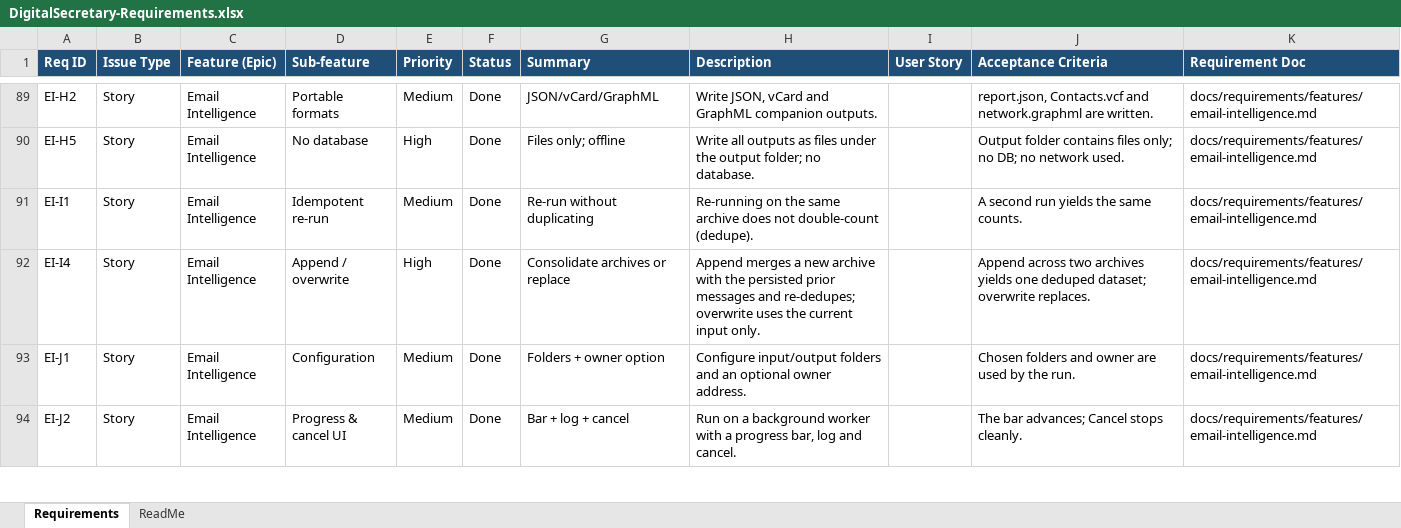
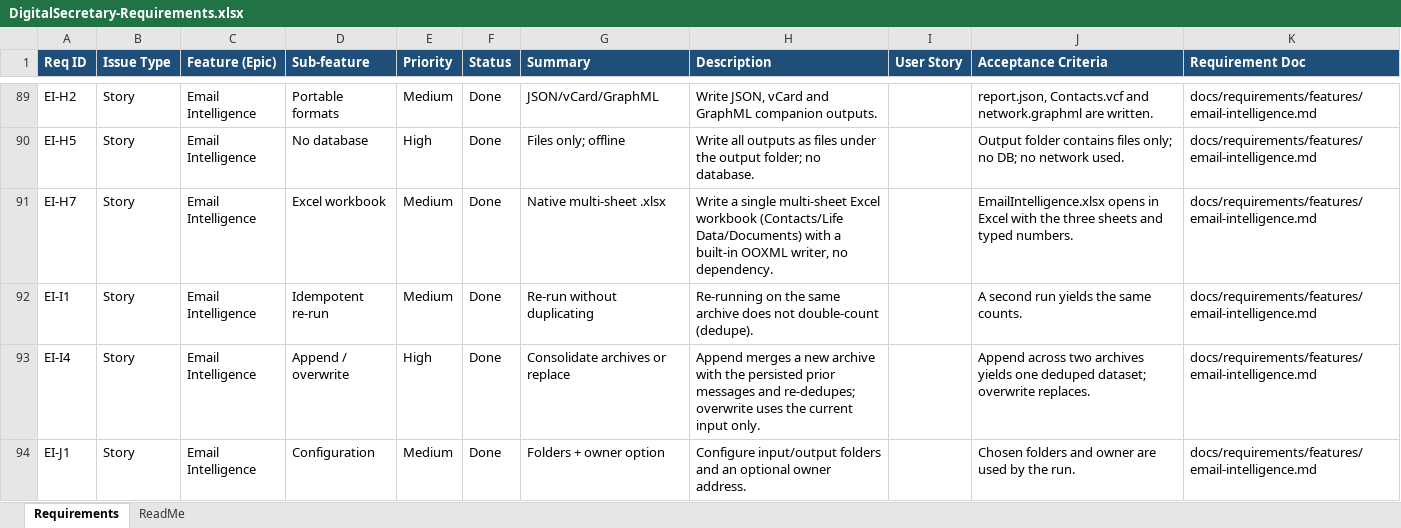
Before and after one commit to devarajsp/DigitalSecretary, an Excel workbook: docs/requirements/DigitalSecretary-Requirements.xlsx, sheet Requirements, drawn as a sheet; only a part is shown, gaps mark what is left out; the shorter side is filled out with more unchanged rows; values as stored, in another font and other column widths than the file's, no borders; the diff names each change by its address in the sheet, - before the commit and + after, or states it on an @@ line.

```diff
--- a/docs/requirements/DigitalSecretary-Requirements.xlsx (sheet Requirements)
+++ b/docs/requirements/DigitalSecretary-Requirements.xlsx (sheet Requirements)
+row 91: EI-H7 | Story | Email Intelligence | Excel workbook | Medium | Done | Native multi-sheet .xlsx | Write a single multi-sheet Excel workbook (Contacts/Life Data/Documents) with a built-in OOXML writer, no dependency. |  | EmailIntelligence.xlsx opens in Excel with the three sheets and typed numbers. | docs/requirements/features/email-intelligence.md
```
Also changed, not shown: docs/traceability/DigitalSecretary-Traceability-Matrix.xlsx, 9 other files.
